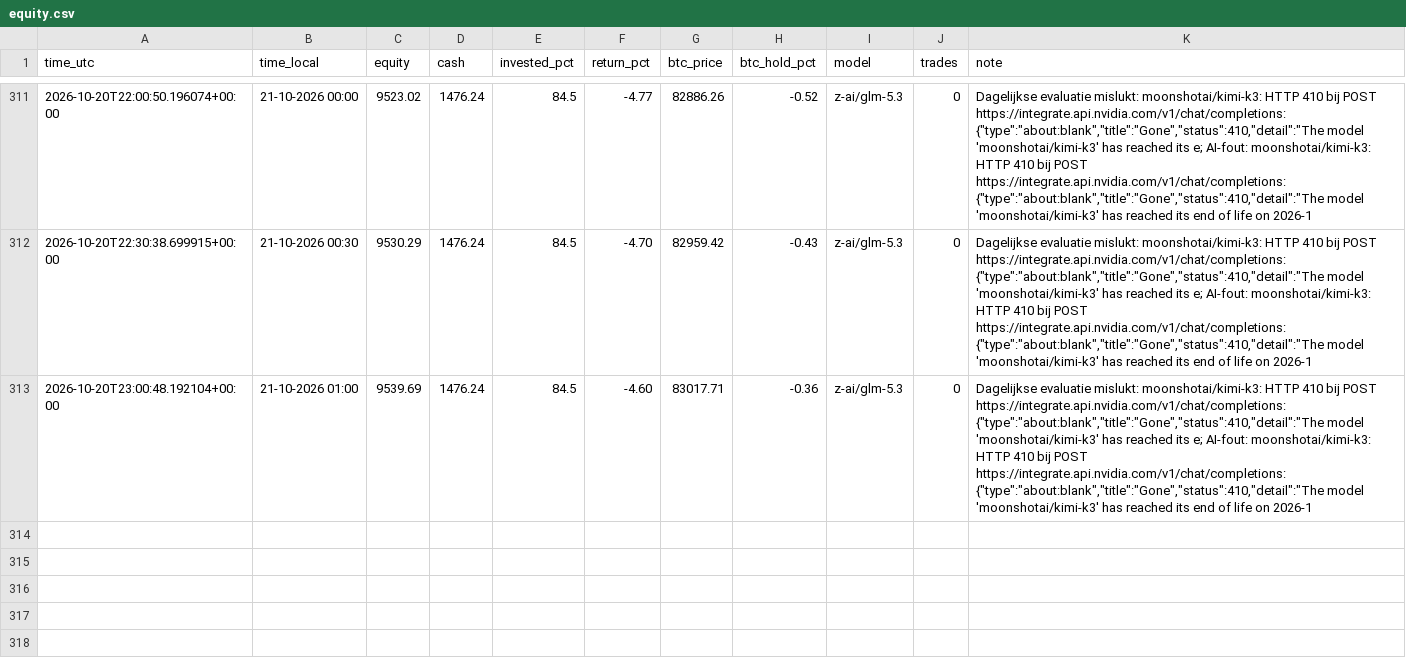
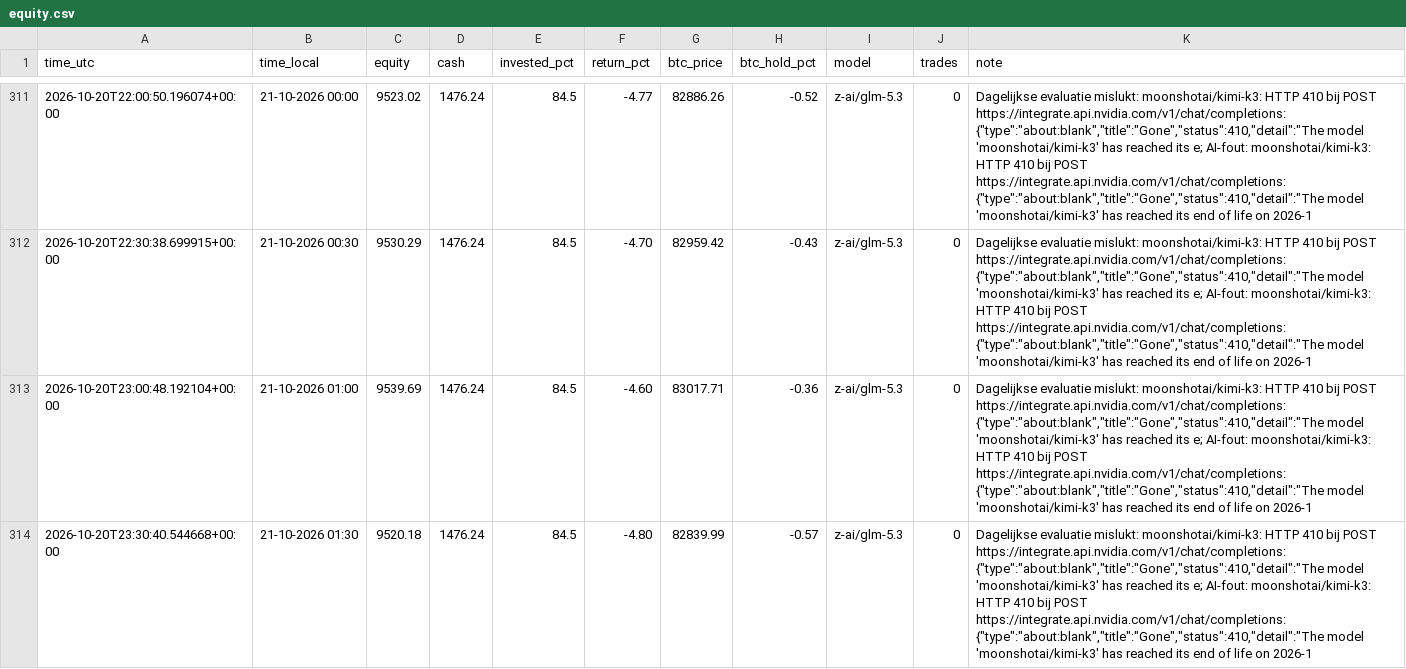
Before and after one commit to robinstar06-cpu/ai-trader, a CSV file: data/equity.csv, drawn as a sheet; only a part is shown, gaps mark what is left out; the diff names each change by its address in the sheet, - before the commit and + after, or states it on an @@ line.

```diff
--- a/data/equity.csv
+++ b/data/equity.csv
+row 314: 2026-10-20T23:30:40.544668+00:00 | 21-10-2026 01:30 | 9520.18 | 1476.24 | 84.5 | -4.80 | 82839.99 | -0.57 | z-ai/glm-5.3 | 0 | Dagelijkse evaluatie mislukt: moonshotai/kimi-k3: HTTP 410 bij POST https://integrate.api.nvidia.com/v1/chat/completions: {"type":"about:blank","title":"Gone","status":410,"detail":"The model 'moonshotai/kimi-k3' has reached its e; AI-fout: moonshotai/kimi-k3: HTTP 410 bij POST https://integrate.api.nvidia.com/v1/chat/completions: {"type":"about:blank","title":"Gone","status":410,"detail":"The model 'moonshotai/kimi-k3' has reached its end of life on 2026-1
```
Also changed, not shown: data/decisions.csv, 2 other files.
